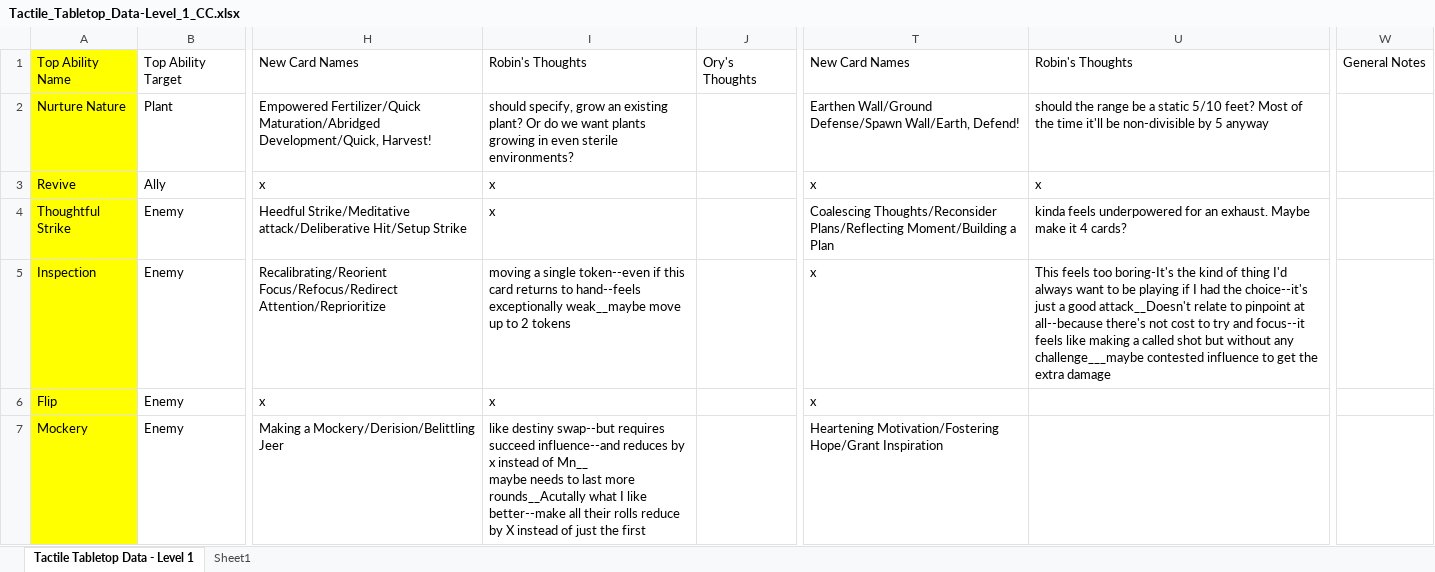
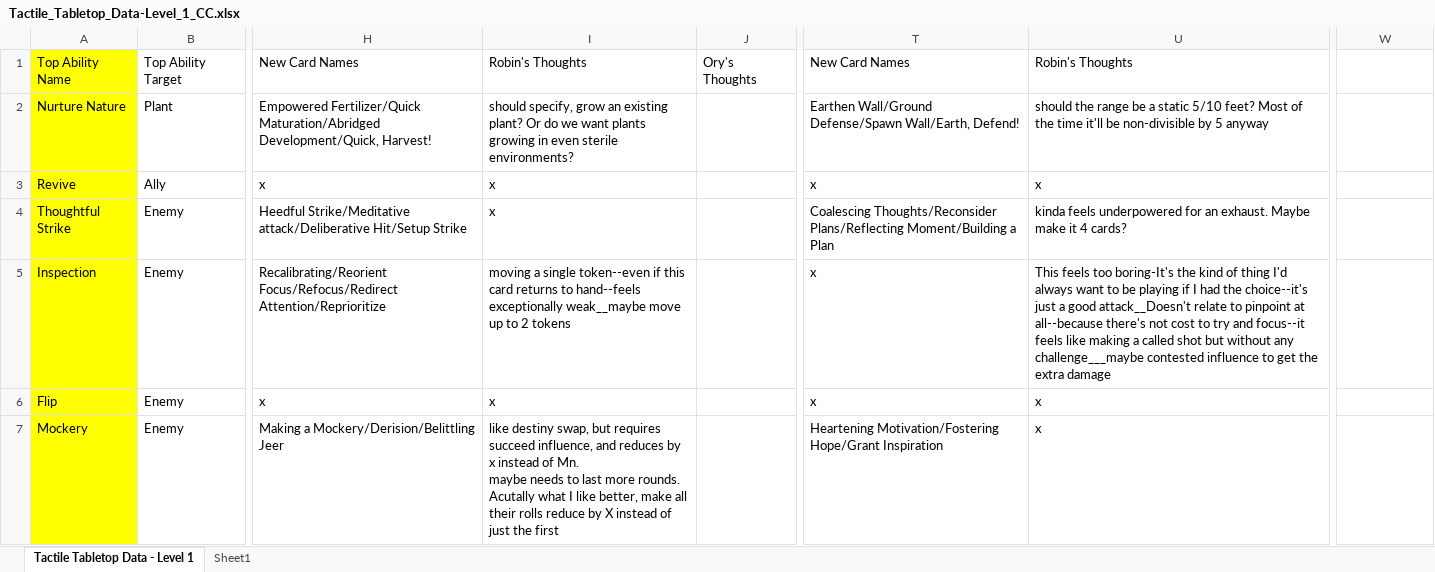
Before and after one commit to isabella232/TableTopRolePlaying_Squib, an Excel workbook: tactile_tabletop/Character Cards/Tactile_Tabletop_Data-Level_1_CC.xlsx, sheet Tactile Tabletop Data - Level 1, drawn as a sheet; only a part is shown, gaps mark what is left out; values as stored, in another font and other column widths than the file's, no borders; ↵ is a line break in a cell; the diff covers the shown part only; the diff names each change by its address in the sheet, - before the commit and + after, or states it on an @@ line.

```diff
--- a/tactile_tabletop/Character Cards/Tactile_Tabletop_Data-Level_1_CC.xlsx (sheet Tactile Tabletop Data - Level 1)
+++ b/tactile_tabletop/Character Cards/Tactile_Tabletop_Data-Level_1_CC.xlsx (sheet Tactile Tabletop Data - Level 1)
-W1: General Notes
+W1: (empty)
-U6:U7: (empty)
+U6:U7: x
-I7: like destiny swap--but requires succeed influence--and reduces by x instead of Mn__ ↵ maybe needs to last more rounds__Acutally what I like better--make all their…
+I7: like destiny swap, but requires succeed influence, and reduces by x instead of Mn. ↵ maybe needs to last more rounds. Acutally what I like better, make all their…
```
Also changed, not shown: 22 edited cells elsewhere in this sheet.
